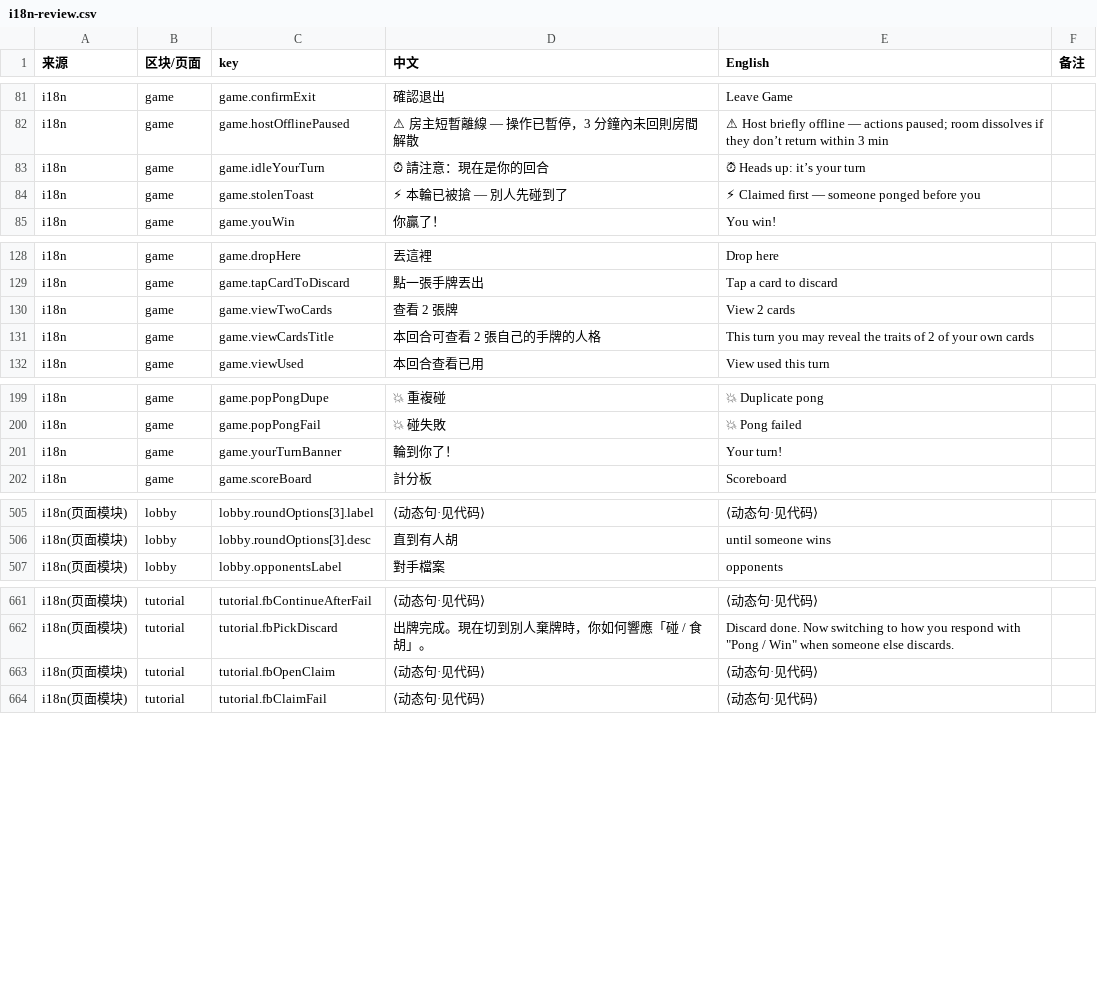
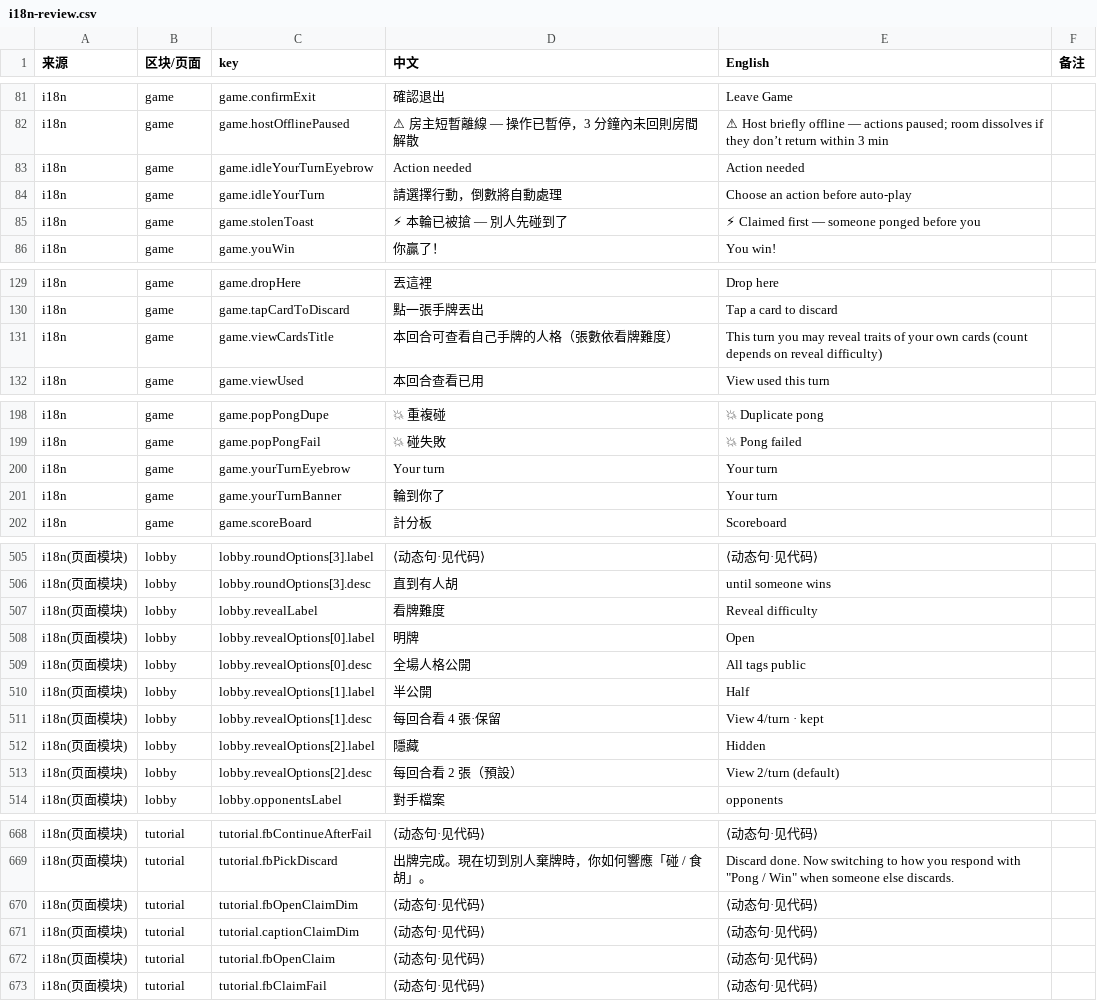
Before and after one commit to lamzzzzq/psycho-card-game, a CSV file: docs/i18n-review.csv, drawn as a sheet; only a part is shown, gaps mark what is left out; removed rows and columns are numbered as before the commit, all else as after; the diff covers the shown part only; the diff names each change by its address in the sheet, - before the commit and + after, or states it on an @@ line.

```diff
--- a/docs/i18n-review.csv
+++ b/docs/i18n-review.csv
+row 83: i18n | game | game.idleYourTurnEyebrow | Action needed | Action needed
-D84 (中文): ⏰ 請注意：現在是你的回合
+D84 (中文): 請選擇行動，倒數將自動處理
-E84 (English): ⏰ Heads up: it’s your turn
+E84 (English): Choose an action before auto-play
-row 130: i18n | game | game.viewTwoCards | 查看 2 張牌 | View 2 cards
-D131 (中文): 本回合可查看 2 張自己的手牌的人格
+D131 (中文): 本回合可查看自己手牌的人格（張數依看牌難度）
-E131 (English): …may reveal the traits of 2 of your own cards
+E131 (English): …may reveal traits of your own cards (count depends on reveal difficulty)
+row 200: i18n | game | game.yourTurnEyebrow | Your turn | Your turn
-D201 (中文): 輪到你了！
+D201 (中文): 輪到你了
-E201 (English): Your turn!
+E201 (English): Your turn
+row 507: i18n(页面模块) | lobby | lobby.revealLabel | 看牌難度 | Reveal difficulty
+row 508: i18n(页面模块) | lobby | lobby.revealOptions[0].label | 明牌 | Open
+row 509: i18n(页面模块) | lobby | lobby.revealOptions[0].desc | 全場人格公開 | All tags public
+row 510: i18n(页面模块) | lobby | lobby.revealOptions[1].label | 半公開 | Half
+row 511: i18n(页面模块) | lobby | lobby.revealOptions[1].desc | 每回合看 4 張·保留 | View 4/turn · kept
+row 512: i18n(页面模块) | lobby | lobby.revealOptions[2].label | 隱藏 | Hidden
+row 513: i18n(页面模块) | lobby | lobby.revealOptions[2].desc | 每回合看 2 張（預設） | View 2/turn (default)
+row 670: i18n(页面模块) | tutorial | tutorial.fbOpenClaimDim | ⟨动态句·见代码⟩ | ⟨动态句·见代码⟩
+row 671: i18n(页面模块) | tutorial | tutorial.captionClaimDim | ⟨动态句·见代码⟩ | ⟨动态句·见代码⟩
```
Also changed, not shown: 1 removed row and 2 edited cells elsewhere in this file, 28 other files.
